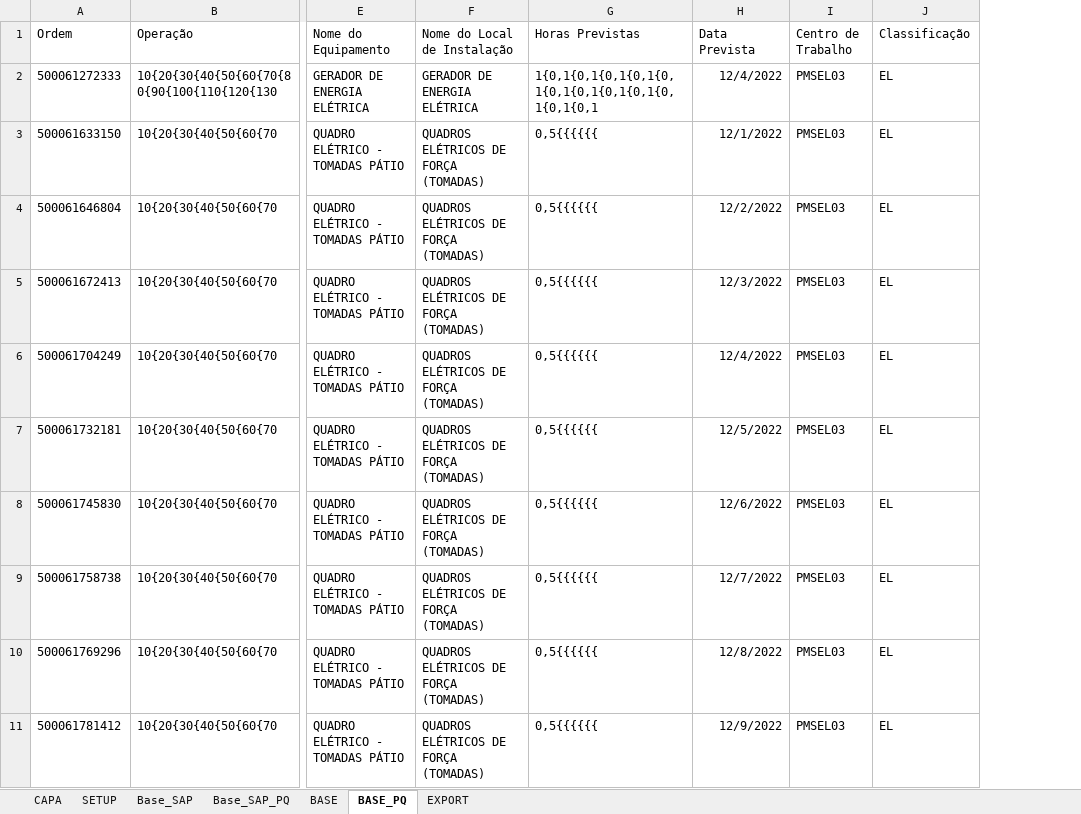
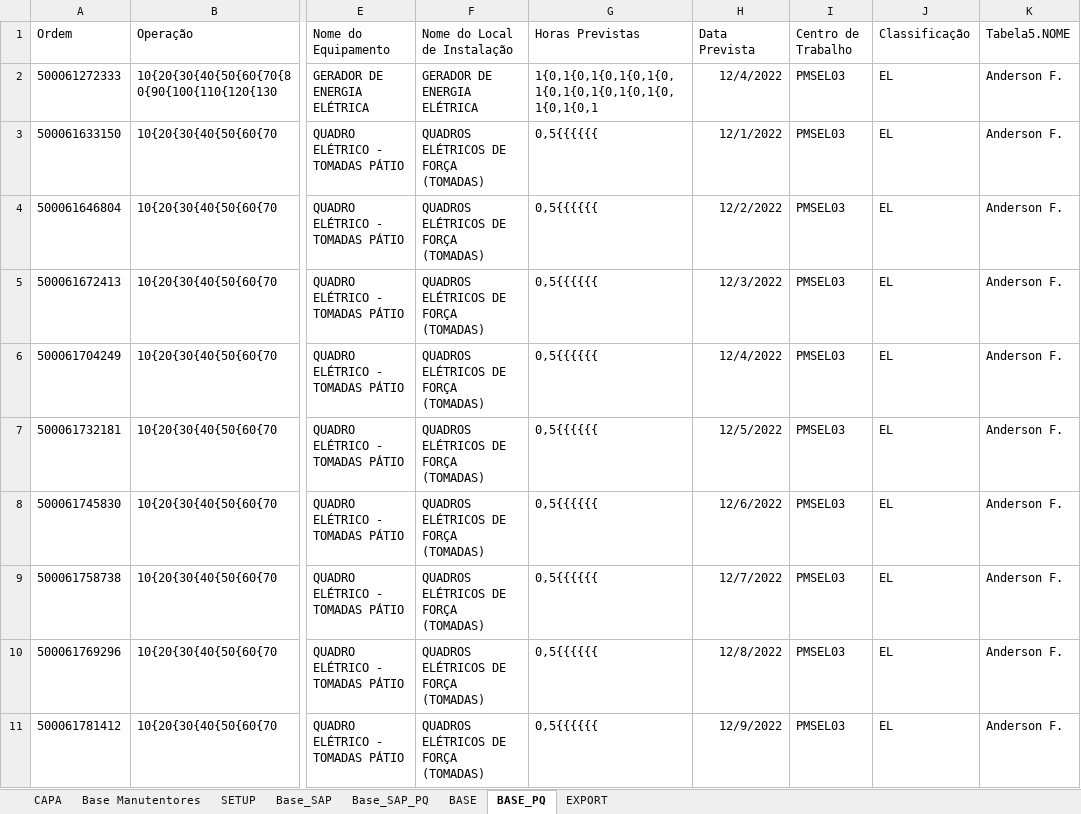
Before and after one commit to Hiemer23/Projeto-Ordens, an Excel workbook: Projeto_secreto.xlsm, sheet BASE_PQ, drawn as a sheet; only a part is shown, gaps mark what is left out; values as stored, in another font and other column widths than the file's, no borders; table styles not drawn; the diff names each change by its address in the sheet, - before the commit and + after, or states it on an @@ line.

Commit message:
Atualização de como extrair a base para o banco

```diff
--- a/Projeto_secreto.xlsm (sheet BASE_PQ)
+++ b/Projeto_secreto.xlsm (sheet BASE_PQ)
+sheet tab: Base Manutentores
+column K (Tabela5.NOME), rows 2-11: all Anderson F.
```
Also changed, not shown: sheet Base_SAP, sheet Base_SAP_PQ, sheet CAPA, sheet SETUP.
